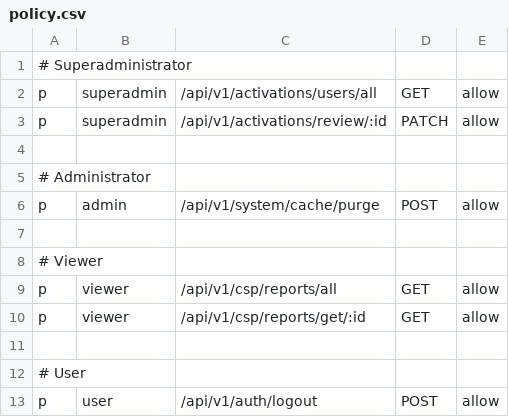
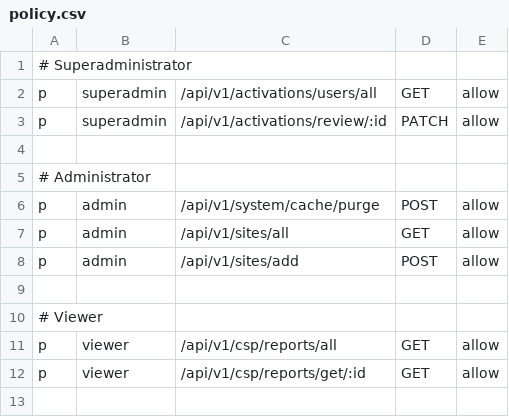
Before and after one commit to AlfredoRamos/csp-reporter-backend, a CSV file: casbin/policy.csv, drawn as a sheet; only a part is shown; the shorter side is filled out with more unchanged rows; the diff names each change by its address in the sheet, - before the commit and + after, or states it on an @@ line.

Commit message:
Implement endpoints to add and get all sites

```diff
--- a/casbin/policy.csv
+++ b/casbin/policy.csv
+row 7: p | admin | /api/v1/sites/all | GET | allow
+row 8: p | admin | /api/v1/sites/add | POST | allow
```
Also changed, not shown: 5 other files.
